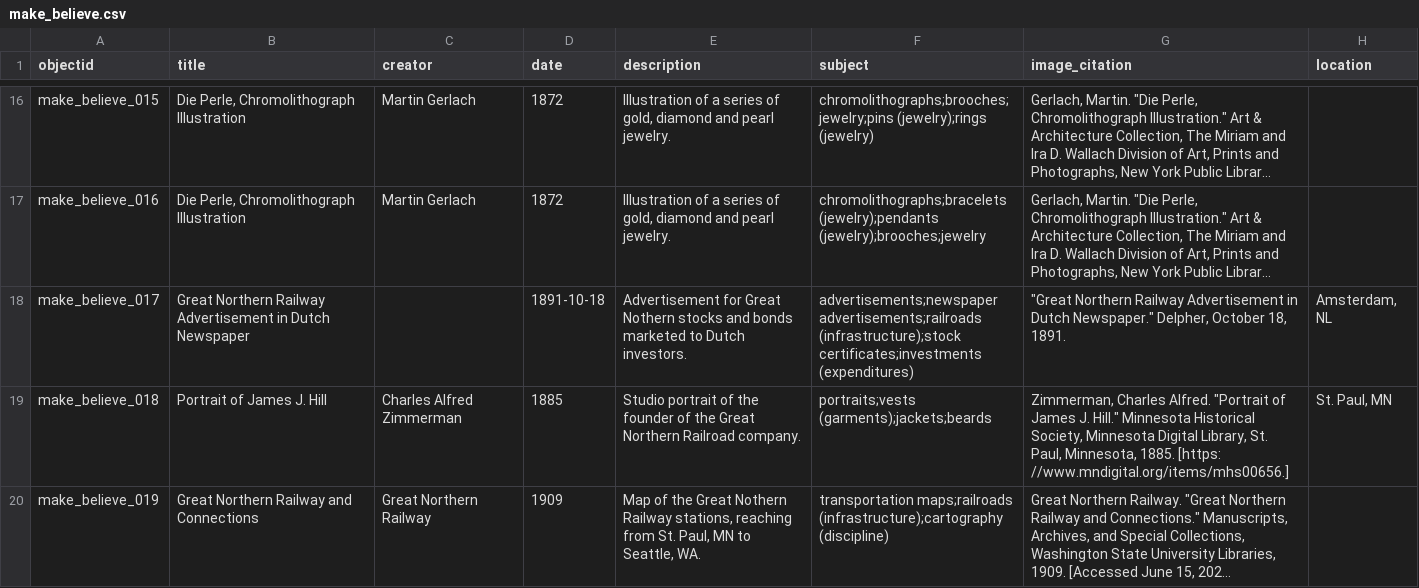
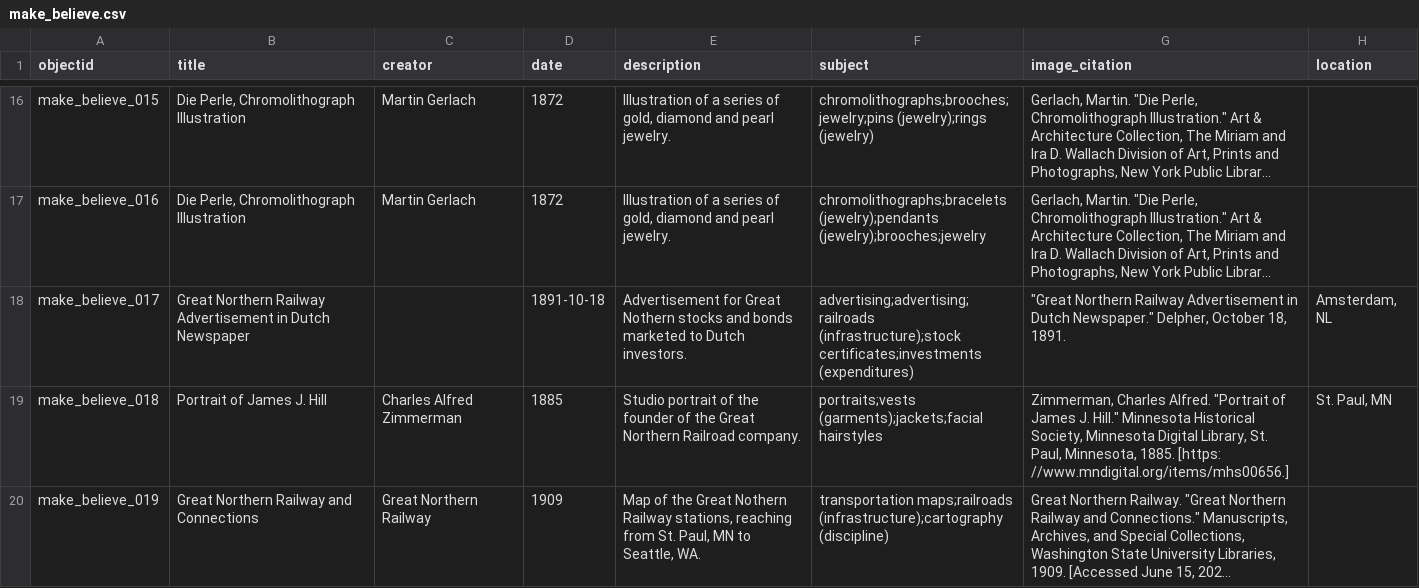
Before and after one commit to Scholarly-Projects/make_believe, a CSV file: _data/make_believe.csv, drawn as a sheet; only a part is shown, gaps mark what is left out; long unchanged cells end in …; the diff covers the shown part only; the diff names each change by its address in the sheet, - before the commit and + after, or states it on an @@ line.

Commit message:
standardize subjects

```diff
--- a/_data/make_believe.csv
+++ b/_data/make_believe.csv
-F18 (subject): advertisements;newspaper advertisements;railroads (infrastructure);stock certificates;investments…
+F18 (subject): advertising;advertising;railroads (infrastructure);stock certificates;investments…
-F19 (subject): portraits;vests (garments);jackets;beards
+F19 (subject): portraits;vests (garments);jackets;facial hairstyles
```
Also changed, not shown: 33 edited cells elsewhere in this file.
